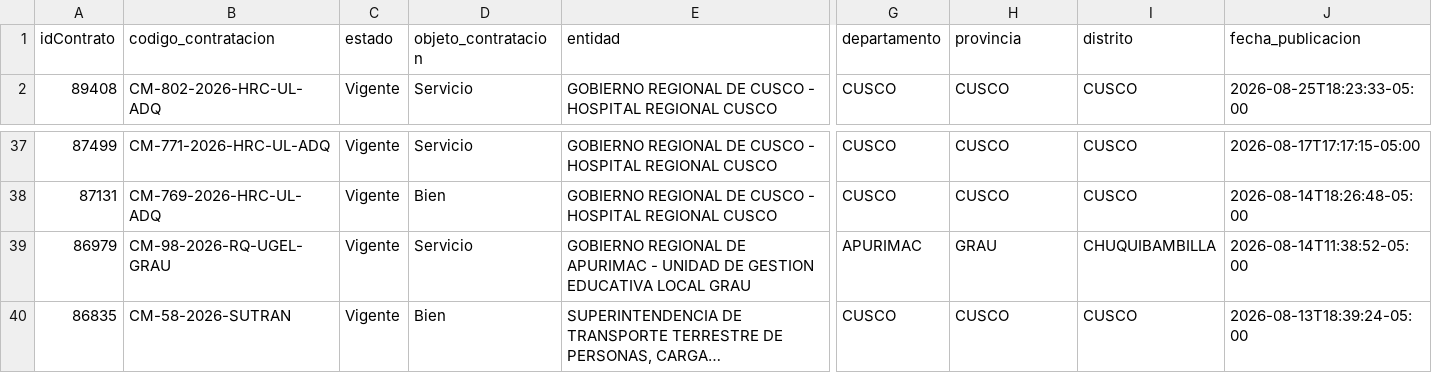
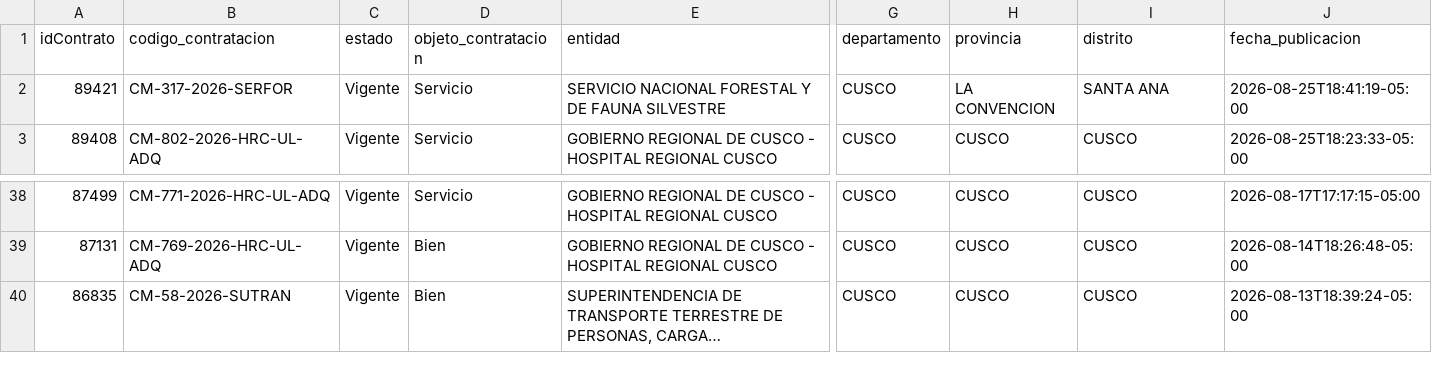
Before and after one commit to Natgato/monitor-seace-cusco, a CSV file: data/contrataciones.csv, drawn as a sheet; only a part is shown, gaps mark what is left out; long unchanged cells end in …; removed rows and columns are numbered as before the commit, all else as after; rows hold the shown columns only; the diff names each change by its address in the sheet, - before the commit and + after, or states it on an @@ line.

```diff
--- a/data/contrataciones.csv
+++ b/data/contrataciones.csv
+row 2: 89421 | CM-317-2026-SERFOR | Vigente | Servicio | SERVICIO NACIONAL FORESTAL Y DE FAUNA SILVESTRE | CUSCO | LA CONVENCION | SANTA ANA | 2026-08-25T18:41:19-05:00
-row 39: 86979 | CM-98-2026-RQ-UGEL-GRAU | Vigente | Servicio | GOBIERNO REGIONAL DE APURIMAC - UNIDAD DE GESTION EDUCATIVA LOCAL GRAU | APURIMAC | GRAU | CHUQUIBAMBILLA | 2026-08-14T11:38:52-05:00
```
Also changed, not shown: data/items.csv, 1 other file.
